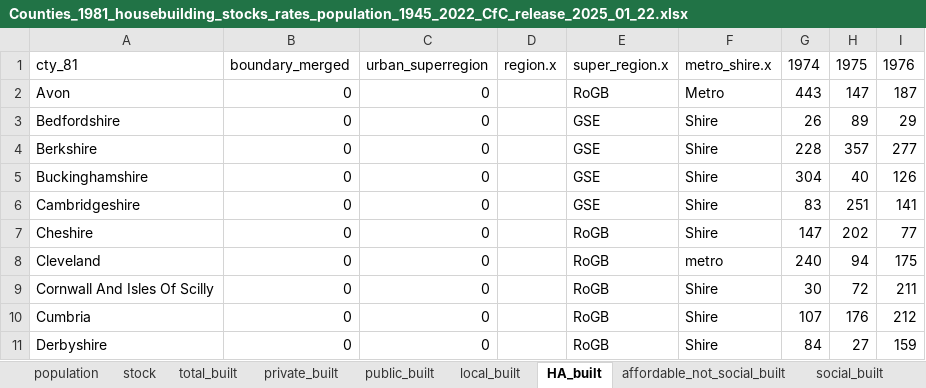
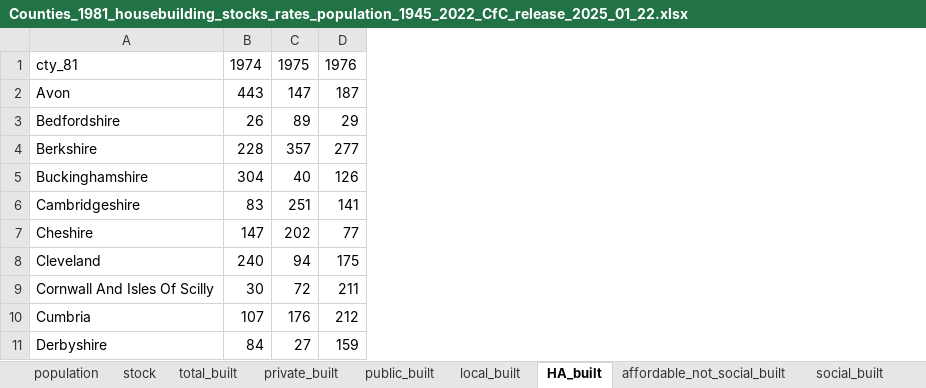
Before and after one commit to CentreforCities/local_housebuilding_1946_2022, an Excel workbook: 1. Housebuilding (gross and rates), housing stock, demolitions, and population data, 1945-2022/Counties_1981_housebuilding_stocks_rates_population_1945_2022_CfC_release_2025_01_22.xlsx, sheet HA_built, drawn as a sheet; only a part is shown; values as stored, in another font and other column widths than the file's, no borders; the diff names each change by its address in the sheet, - before the commit and + after, or states it on an @@ line.

```diff
--- a/1. Housebuilding (gross and rates), housing stock, demolitions, and population data, 1945-2022/Counties_1981_housebuilding_stocks_rates_population_1945_2022_CfC_release_2025_01_22.xlsx (sheet HA_built)
+++ b/1. Housebuilding (gross and rates), housing stock, demolitions, and population data, 1945-2022/Counties_1981_housebuilding_stocks_rates_population_1945_2022_CfC_release_2025_01_22.xlsx (sheet HA_built)
-column B, rows 1-11: boundary_merged | 0 | 0 | 0 | 0 | 0 | 0 | 0 | 0 | 0 | 0
-column C, rows 1-11: urban_superregion | 0 | 0 | 0 | 0 | 0 | 0 | 0 | 0 | 0 | 0
-column D, row 1: region.x
-column E, rows 1-11: super_region.x | RoGB | GSE | GSE | GSE | GSE | RoGB | RoGB | RoGB | RoGB | RoGB
-column F, rows 1-11: metro_shire.x | Metro | Shire | Shire | Shire | Shire | Shire | metro | Shire | Shire | Shire
```
Also changed, not shown: sheet private_built, sheet total_built, sheet local_built, sheet public_built, sheet population, sheet stock, formulas that keep their value, 1. Housebuilding (gross and rates), housing stock, demolitions, and population data, 1945-2022/England_housebuilding_stocks_population_1945_2022_CfC_release_2025_01_22.xlsx.
